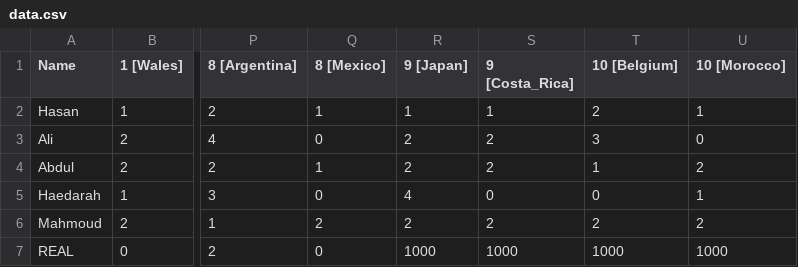
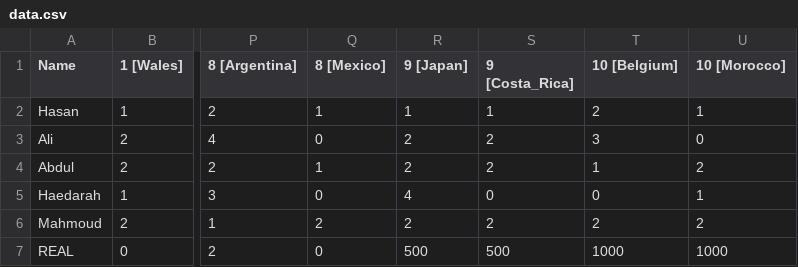
Before and after one commit to Haedarah/WC_Predictions, a CSV file: Data/data.csv, drawn as a sheet; only a part is shown, gaps mark what is left out; the diff names each change by its address in the sheet, - before the commit and + after, or states it on an @@ line.

Commit message:
Update data.csv

```diff
--- a/Data/data.csv
+++ b/Data/data.csv
-R7 (9 [Japan]): 1000
+R7 (9 [Japan]): 500
-S7 (9 [Costa_Rica]): 1000
+S7 (9 [Costa_Rica]): 500
```
